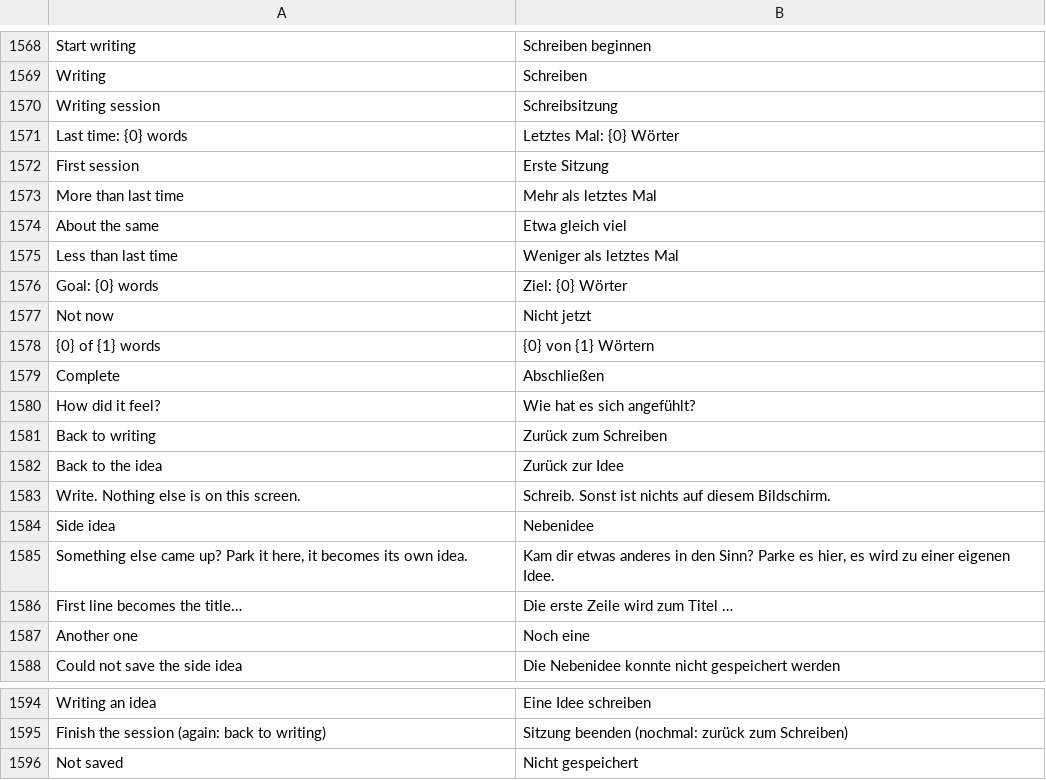
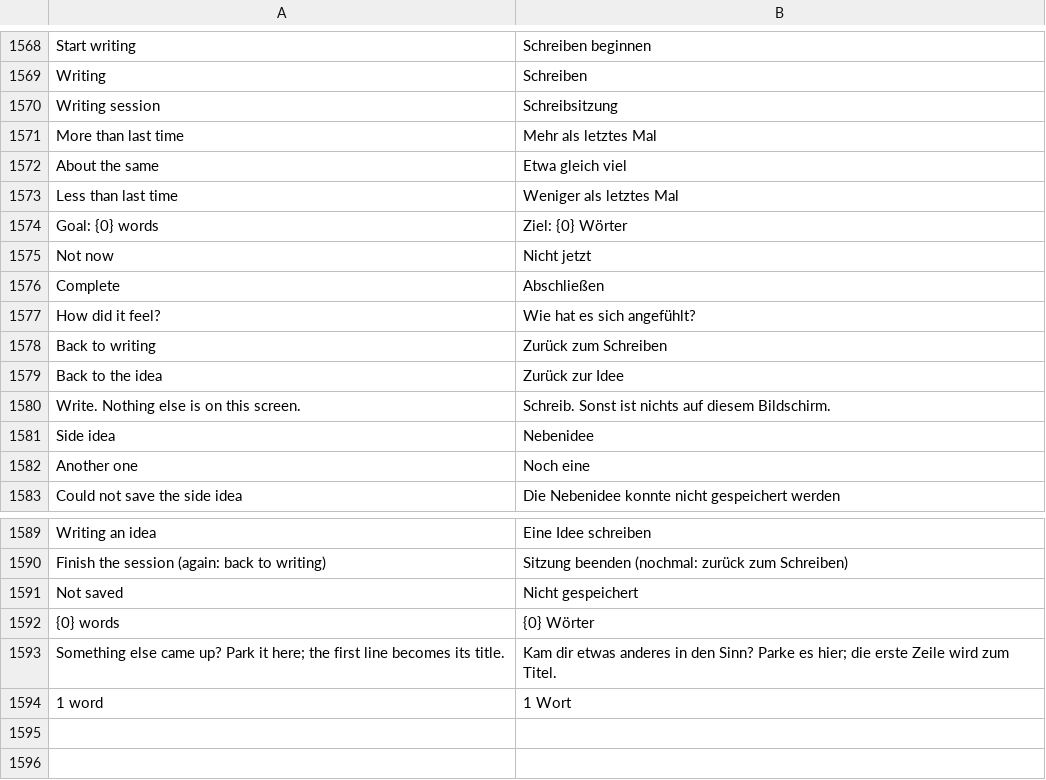
Before and after one commit to phamos-eu/phamos, a CSV file: phamos/translations/de.csv, drawn as a sheet; only a part is shown, gaps mark what is left out.

```diff
--- a/phamos/translations/de.csv
+++ b/phamos/translations/de.csv
@@ -1570,4 +1570,2 @@ Writing,Schreiben
 Writing session,Schreibsitzung
-Last time: {0} words,Letztes Mal: {0} Wörter
-First session,Erste Sitzung
 More than last time,Mehr als letztes Mal
@@ -1577,3 +1575,2 @@ Goal: {0} words,Ziel: {0} Wörter
 Not now,Nicht jetzt
-{0} of {1} words,{0} von {1} Wörtern
 Complete,Abschließen
@@ -1584,4 +1581,2 @@ Back to the idea,Zurück zur Idee
 Side idea,Nebenidee
-"Something else came up? Park it here, it becomes its own idea.","Kam dir etwas anderes in den Sinn? Parke es hier, es wird zu einer eigenen Idee."
-First line becomes the title…,Die erste Zeile wird zum Titel …
 Another one,Noch eine
@@ -1596 +1591,4 @@ Finish the session (again: back to writing),Sitzung beenden (nochmal: zurück zu
 Not saved,Nicht gespeichert
+{0} words,{0} Wörter
+"Something else came up? Park it here; the first line becomes its title.","Kam dir etwas anderes in den Sinn? Parke es hier; die erste Zeile wird zum Titel."
+1 word,1 Wort
```
Also changed, not shown: 2 other files.
